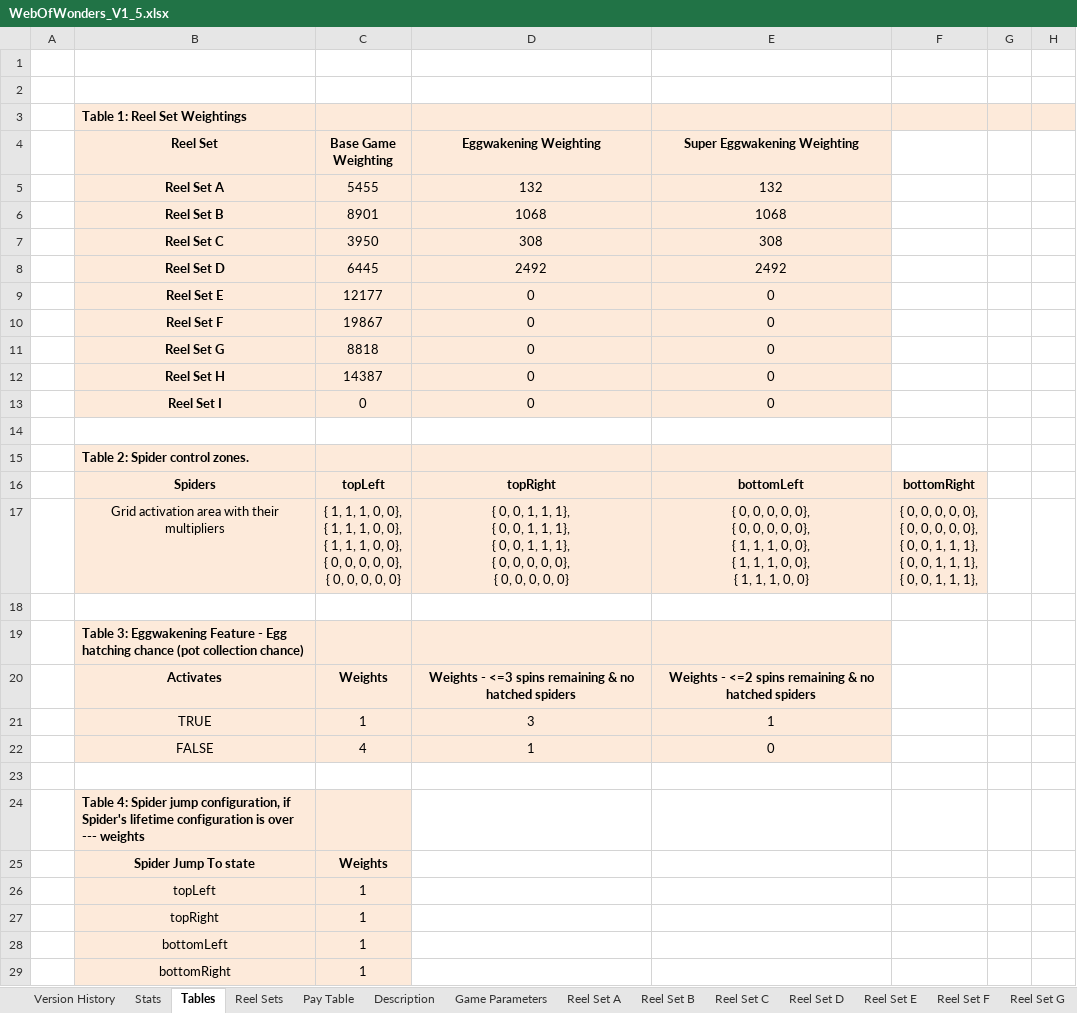
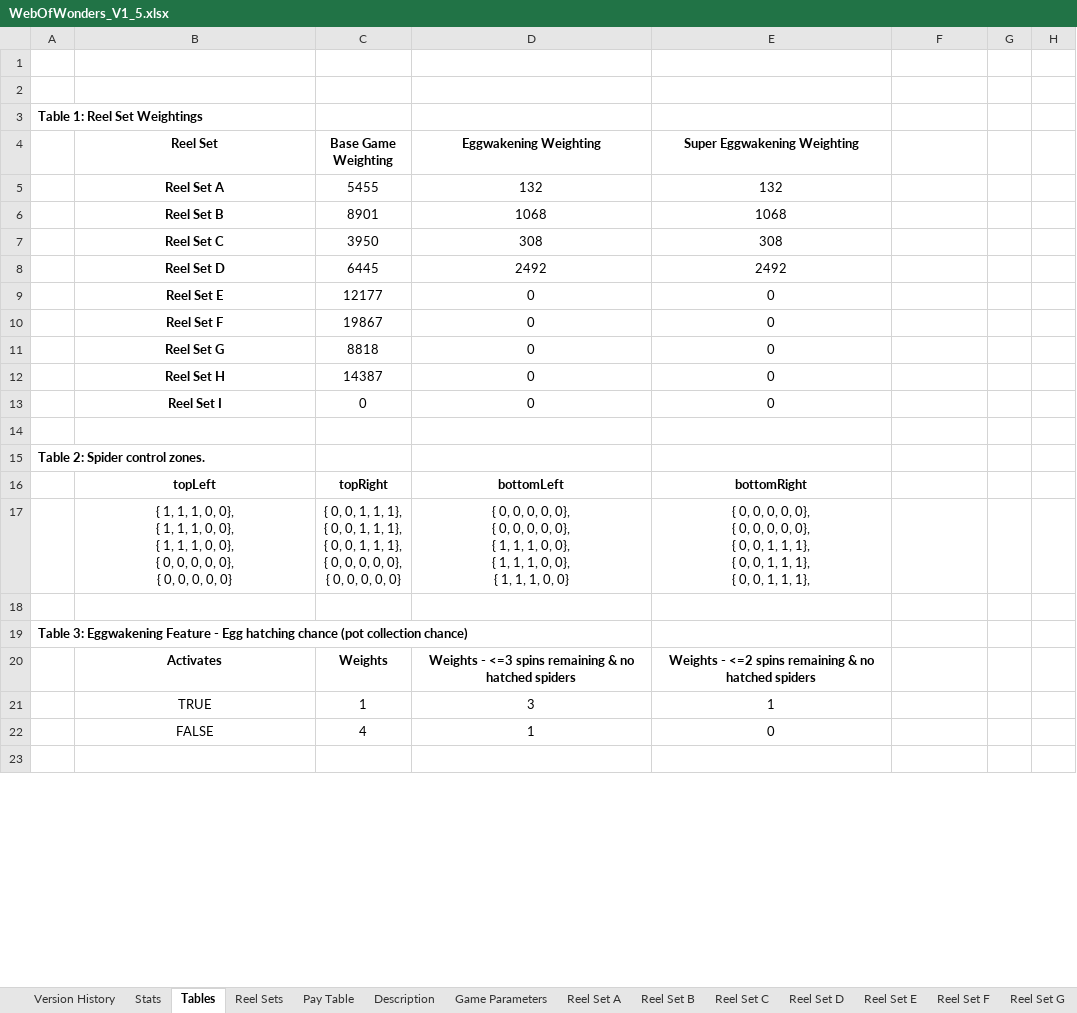
Before and after one commit to terry7cherry/my-web-of-wonders, an Excel workbook: srcBackend/thisTitle/parSheets/WebOfWonders_V1_5.xlsx, sheet Tables, drawn as a sheet; only a part is shown; values as stored, in another font and other column widths than the file's, no borders; removed rows and columns are numbered as before the commit, all else as after; ↵ is a line break in a cell; the diff covers the shown part only; the diff names each change by its address in the sheet, - before the commit and + after, or states it on an @@ line.

```diff
--- a/srcBackend/thisTitle/parSheets/WebOfWonders_V1_5.xlsx (sheet Tables)
+++ b/srcBackend/thisTitle/parSheets/WebOfWonders_V1_5.xlsx (sheet Tables)
-row 3:  | Table 1: Reel Set Weightings
+row 3: Table 1: Reel Set Weightings
-B4:E13 fill: #FDEADA
+B4:E13 fill: none
-row 15:  | Table 2: Spider control zones.
-row 16:  | Spiders | topLeft | topRight | bottomLeft | bottomRight
-row 17:  | Grid activation area with their multipliers | { 1, 1, 1, 0, 0}, ↵ { 1, 1, 1, 0, 0}, ↵ { 1, 1, 1, 0, 0}, ↵ { 0, 0, 0, 0, 0}, ↵ { 0, 0, 0, 0, 0} | { 0, 0, 1, 1, 1}, ↵ { 0, 0, 1, 1, 1}, ↵ { 0, 0, 1, 1, 1}, ↵ { 0, 0, 0, 0, 0}, ↵ { 0, 0, 0, 0, 0} | { 0, 0, 0, 0, 0}, ↵ { 0, 0, 0, 0, 0}, ↵ { 1, 1, 1, 0, 0}, ↵ { 1, 1, 1, 0, 0}, ↵ { 1, 1, 1, 0, 0} | { 0, 0, 0, 0, 0}, ↵ { 0, 0, 0, 0, 0}, ↵ { 0, 0, 1, 1, 1}, ↵ { 0, 0, 1, 1, 1}, ↵ { 0, 0, 1, 1, 1},
+row 15: Table 2: Spider control zones.
+row 16:  | topLeft | topRight | bottomLeft | bottomRight
+row 17:  | { 1, 1, 1, 0, 0}, ↵ { 1, 1, 1, 0, 0}, ↵ { 1, 1, 1, 0, 0}, ↵ { 0, 0, 0, 0, 0}, ↵ { 0, 0, 0, 0, 0} | { 0, 0, 1, 1, 1}, ↵ { 0, 0, 1, 1, 1}, ↵ { 0, 0, 1, 1, 1}, ↵ { 0, 0, 0, 0, 0}, ↵ { 0, 0, 0, 0, 0} | { 0, 0, 0, 0, 0}, ↵ { 0, 0, 0, 0, 0}, ↵ { 1, 1, 1, 0, 0}, ↵ { 1, 1, 1, 0, 0}, ↵ { 1, 1, 1, 0, 0} | { 0, 0, 0, 0, 0}, ↵ { 0, 0, 0, 0, 0}, ↵ { 0, 0, 1, 1, 1}, ↵ { 0, 0, 1, 1, 1}, ↵ { 0, 0, 1, 1, 1},
-row 19:  | Table 3: Eggwakening Feature - Egg hatching chance (pot collection chance)
+row 19: Table 3: Eggwakening Feature - Egg hatching chance (pot collection chance)
-B20:E22 fill: #FDEADA
+B20:E22 fill: none
-row 24:  | Table 4: Spider jump configuration, if Spider's lifetime configuration is over --- weights
-row 25:  | Spider Jump To state | Weights
-row 26:  | topLeft | 1
-row 27:  | topRight | 1
-row 28:  | bottomLeft | 1
-row 29:  | bottomRight | 1
```
Also changed, not shown: 2 added rows, 29 removed rows, 1 edited cell and cell formats elsewhere in this sheet, sheet Reel Sets, sheet Stats, sheet Pay Table, sheet Description, sheet Sim input, 6 other files.
